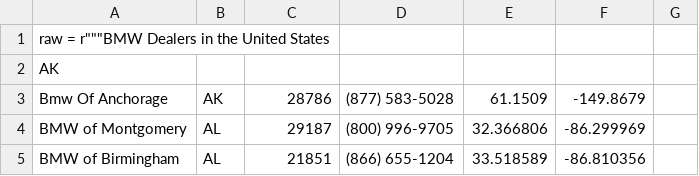
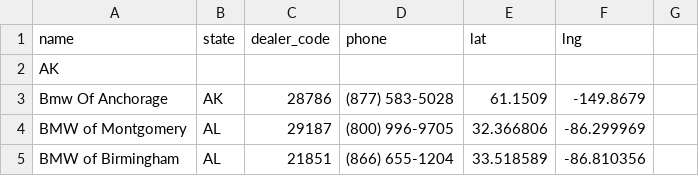
Before and after one commit to Sman19/DEALER-MAP, a CSV file: bmw_dealers.csv, drawn as a sheet; only a part is shown; removed rows and columns are numbered as before the commit, all else as after; the diff names each change by its address in the sheet, - before the commit and + after, or states it on an @@ line.

Commit message:
Update bmw_dealers.csv

```diff
--- a/bmw_dealers.csv
+++ b/bmw_dealers.csv
-row 1: raw = r"""BMW Dealers in the United States
+row 1: name | state | dealer_code | phone | lat | lng
```
